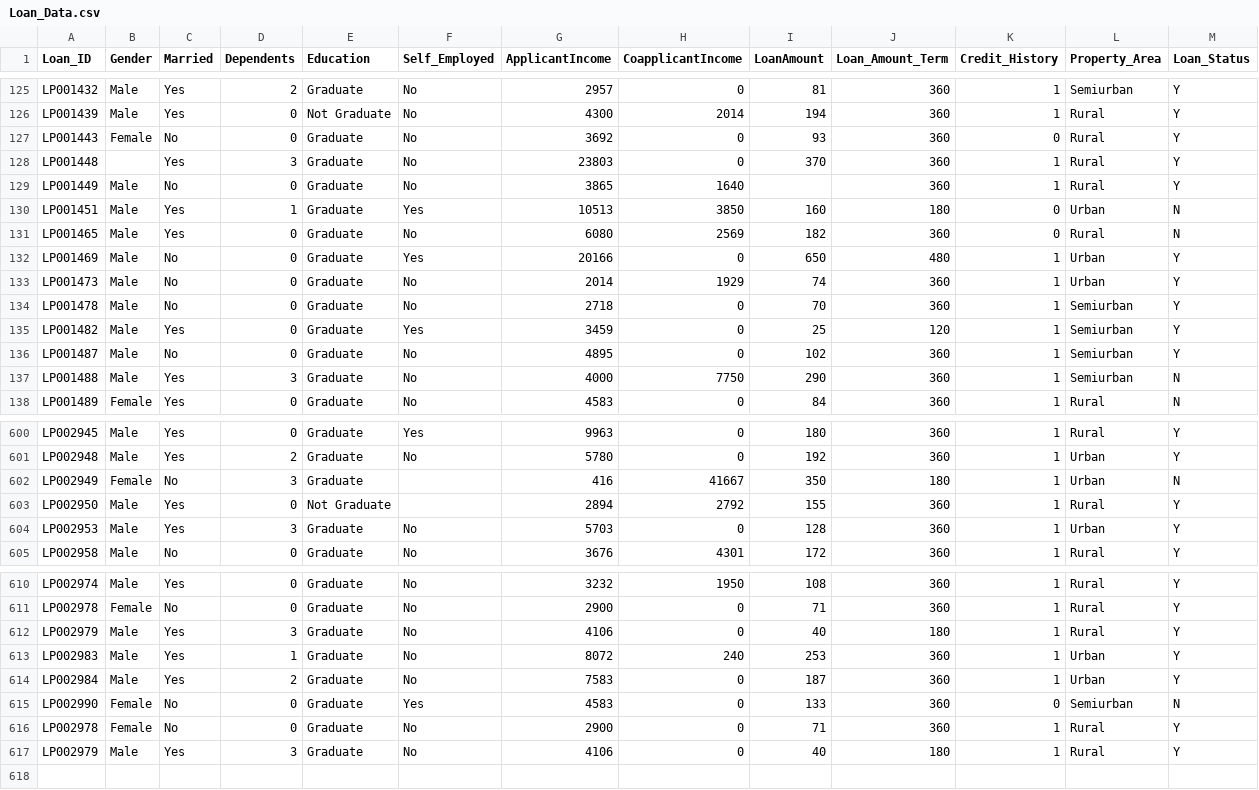
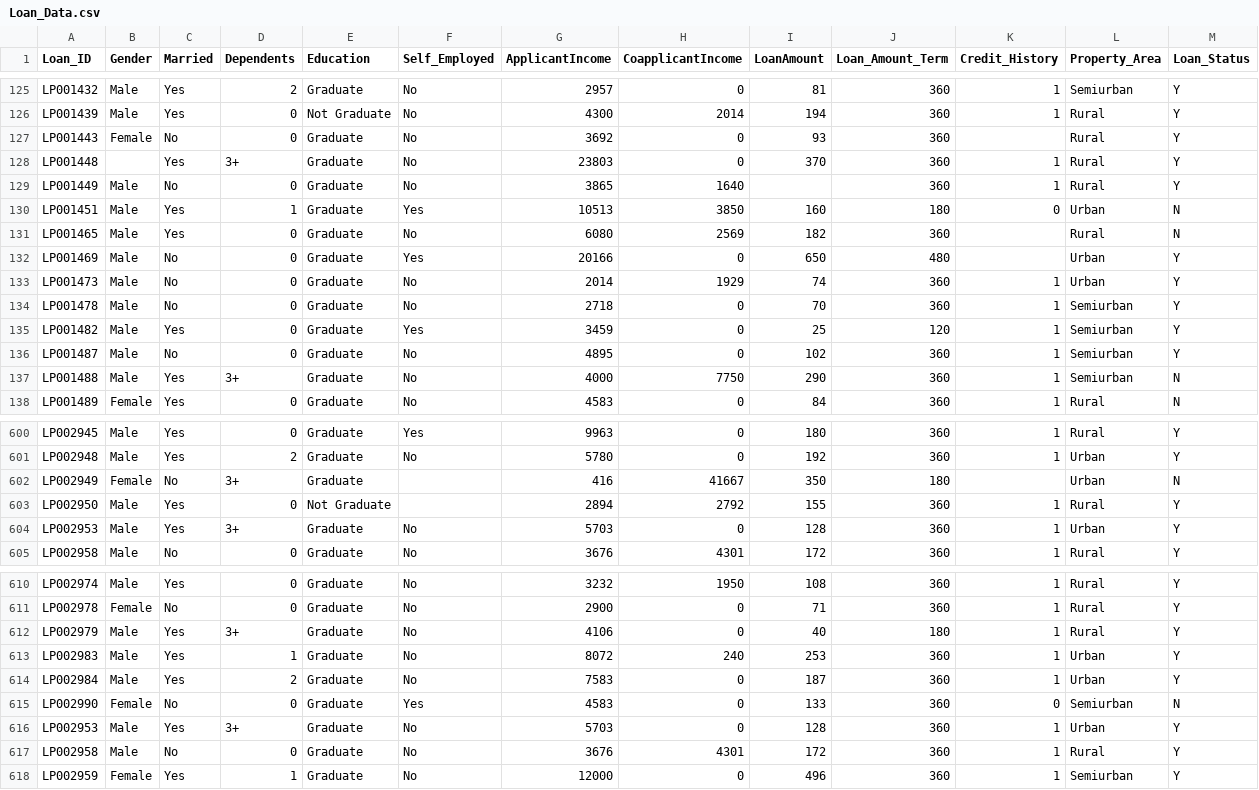
Before and after one commit to bhavuksagar/Storke_Predicition, a CSV file: Loan_Data.csv, drawn as a sheet; only a part is shown, gaps mark what is left out; the diff covers the shown part only.

Commit message:
Update Loan_Data.csv

```diff
--- a/Loan_Data.csv
+++ b/Loan_Data.csv
@@ -126,8 +126,8 @@ LP001432,Male,Yes,2,Graduate,No,2957,0,81,360,1,Semiurban,Y
 LP001439,Male,Yes,0,Not Graduate,No,4300,2014,194,360,1,Rural,Y
-LP001443,Female,No,0,Graduate,No,3692,0,93,360,0,Rural,Y
-LP001448,,Yes,3,Graduate,No,23803,0,370,360,1,Rural,Y
+LP001443,Female,No,0,Graduate,No,3692,0,93,360,,Rural,Y
+LP001448,,Yes,3+,Graduate,No,23803,0,370,360,1,Rural,Y
 LP001449,Male,No,0,Graduate,No,3865,1640,,360,1,Rural,Y
 LP001451,Male,Yes,1,Graduate,Yes,10513,3850,160,180,0,Urban,N
-LP001465,Male,Yes,0,Graduate,No,6080,2569,182,360,0,Rural,N
-LP001469,Male,No,0,Graduate,Yes,20166,0,650,480,1,Urban,Y
+LP001465,Male,Yes,0,Graduate,No,6080,2569,182,360,,Rural,N
+LP001469,Male,No,0,Graduate,Yes,20166,0,650,480,,Urban,Y
 LP001473,Male,No,0,Graduate,No,2014,1929,74,360,1,Urban,Y
@@ -136,3 +136,3 @@ LP001482,Male,Yes,0,Graduate,Yes,3459,0,25,120,1,Semiurban,Y
 LP001487,Male,No,0,Graduate,No,4895,0,102,360,1,Semiurban,Y
-LP001488,Male,Yes,3,Graduate,No,4000,7750,290,360,1,Semiurban,N
+LP001488,Male,Yes,3+,Graduate,No,4000,7750,290,360,1,Semiurban,N
 LP001489,Female,Yes,0,Graduate,No,4583,0,84,360,1,Rural,N
@@ -601,5 +601,5 @@ LP002945,Male,Yes,0,Graduate,Yes,9963,0,180,360,1,Rural,Y
 LP002948,Male,Yes,2,Graduate,No,5780,0,192,360,1,Urban,Y
-LP002949,Female,No,3,Graduate,,416,41667,350,180,1,Urban,N
+LP002949,Female,No,3+,Graduate,,416,41667,350,180,,Urban,N
 LP002950,Male,Yes,0,Not Graduate,,2894,2792,155,360,1,Rural,Y
-LP002953,Male,Yes,3,Graduate,No,5703,0,128,360,1,Urban,Y
+LP002953,Male,Yes,3+,Graduate,No,5703,0,128,360,1,Urban,Y
 LP002958,Male,No,0,Graduate,No,3676,4301,172,360,1,Rural,Y
@@ -611,3 +611,3 @@ LP002974,Male,Yes,0,Graduate,No,3232,1950,108,360,1,Rural,Y
 LP002978,Female,No,0,Graduate,No,2900,0,71,360,1,Rural,Y
-LP002979,Male,Yes,3,Graduate,No,4106,0,40,180,1,Rural,Y
+LP002979,Male,Yes,3+,Graduate,No,4106,0,40,180,1,Rural,Y
 LP002983,Male,Yes,1,Graduate,No,8072,240,253,360,1,Urban,Y
@@ -615,3 +615,4 @@ LP002984,Male,Yes,2,Graduate,No,7583,0,187,360,1,Urban,Y
 LP002990,Female,No,0,Graduate,Yes,4583,0,133,360,0,Semiurban,N
-LP002978,Female,No,0,Graduate,No,2900,0,71,360,1,Rural,Y
-LP002979,Male,Yes,3,Graduate,No,4106,0,40,180,1,Rural,Y
+LP002953,Male,Yes,3+,Graduate,No,5703,0,128,360,1,Urban,Y
+LP002958,Male,No,0,Graduate,No,3676,4301,172,360,1,Rural,Y
+LP002959,Female,Yes,1,Graduate,No,12000,0,496,360,1,Semiurban,Y
```
Also changed, not shown: 74 edited cells elsewhere in this file.
